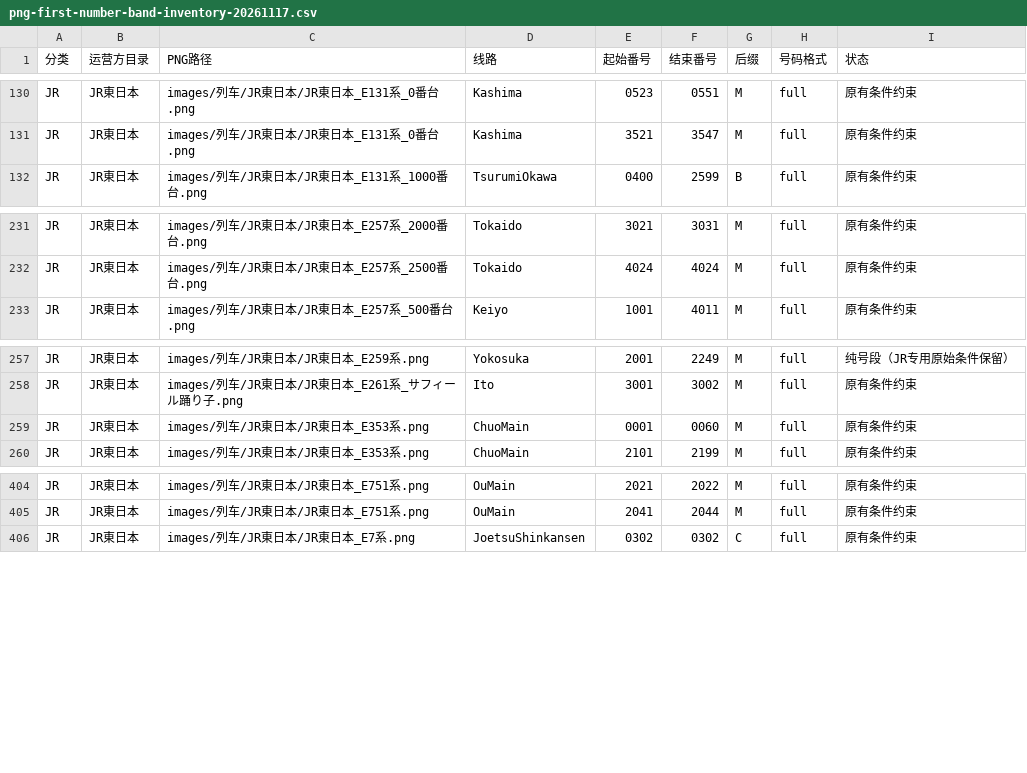
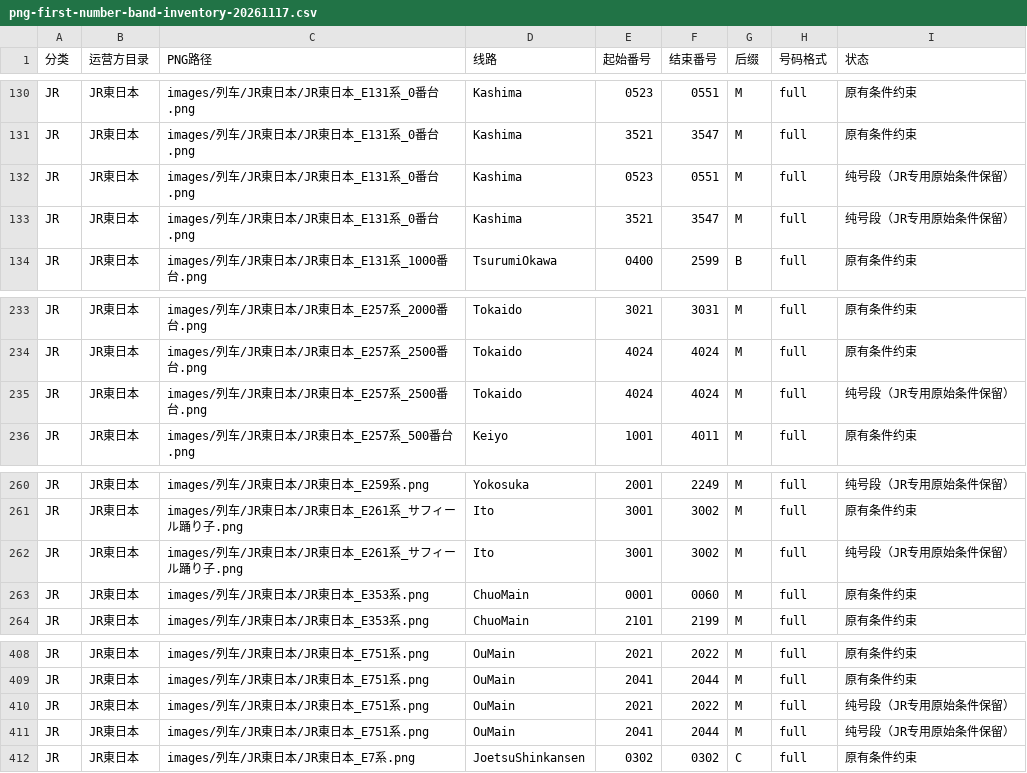
Before and after one commit to biubiu52011/pixel-tetsudo, a CSV file: data/audits/png-first-number-band-inventory-20261117.csv, drawn as a sheet; only a part is shown, gaps mark what is left out.

Commit message:
audit: extend PNG-first inventory for JR tenth batch

```diff
--- a/data/audits/png-first-number-band-inventory-20261117.csv
+++ b/data/audits/png-first-number-band-inventory-20261117.csv
@@ -131,2 +131,4 @@ JR,JR東日本,images/列车/JR東日本/JR東日本_E131系_0番台.png,Kashima
 JR,JR東日本,images/列车/JR東日本/JR東日本_E131系_0番台.png,Kashima,3521,3547,M,full,原有条件约束
+JR,JR東日本,images/列车/JR東日本/JR東日本_E131系_0番台.png,Kashima,0523,0551,M,full,纯号段（JR专用原始条件保留）
+JR,JR東日本,images/列车/JR東日本/JR東日本_E131系_0番台.png,Kashima,3521,3547,M,full,纯号段（JR专用原始条件保留）
 JR,JR東日本,images/列车/JR東日本/JR東日本_E131系_1000番台.png,TsurumiOkawa,0400,2599,B,full,原有条件约束
@@ -232,2 +234,3 @@ JR,JR東日本,images/列车/JR東日本/JR東日本_E257系_2000番台.png,Toka
 JR,JR東日本,images/列车/JR東日本/JR東日本_E257系_2500番台.png,Tokaido,4024,4024,M,full,原有条件约束
+JR,JR東日本,images/列车/JR東日本/JR東日本_E257系_2500番台.png,Tokaido,4024,4024,M,full,纯号段（JR专用原始条件保留）
 JR,JR東日本,images/列车/JR東日本/JR東日本_E257系_500番台.png,Keiyo,1001,4011,M,full,原有条件约束
@@ -258,2 +261,3 @@ JR,JR東日本,images/列车/JR東日本/JR東日本_E259系.png,Yokosuka,2001,2
 JR,JR東日本,images/列车/JR東日本/JR東日本_E261系_サフィール踊り子.png,Ito,3001,3002,M,full,原有条件约束
+JR,JR東日本,images/列车/JR東日本/JR東日本_E261系_サフィール踊り子.png,Ito,3001,3002,M,full,纯号段（JR专用原始条件保留）
 JR,JR東日本,images/列车/JR東日本/JR東日本_E353系.png,ChuoMain,0001,0060,M,full,原有条件约束
@@ -405,2 +409,4 @@ JR,JR東日本,images/列车/JR東日本/JR東日本_E751系.png,OuMain,2021,202
 JR,JR東日本,images/列车/JR東日本/JR東日本_E751系.png,OuMain,2041,2044,M,full,原有条件约束
+JR,JR東日本,images/列车/JR東日本/JR東日本_E751系.png,OuMain,2021,2022,M,full,纯号段（JR专用原始条件保留）
+JR,JR東日本,images/列车/JR東日本/JR東日本_E751系.png,OuMain,2041,2044,M,full,纯号段（JR专用原始条件保留）
 JR,JR東日本,images/列车/JR東日本/JR東日本_E7系.png,JoetsuShinkansen,0302,0302,C,full,原有条件约束
```
